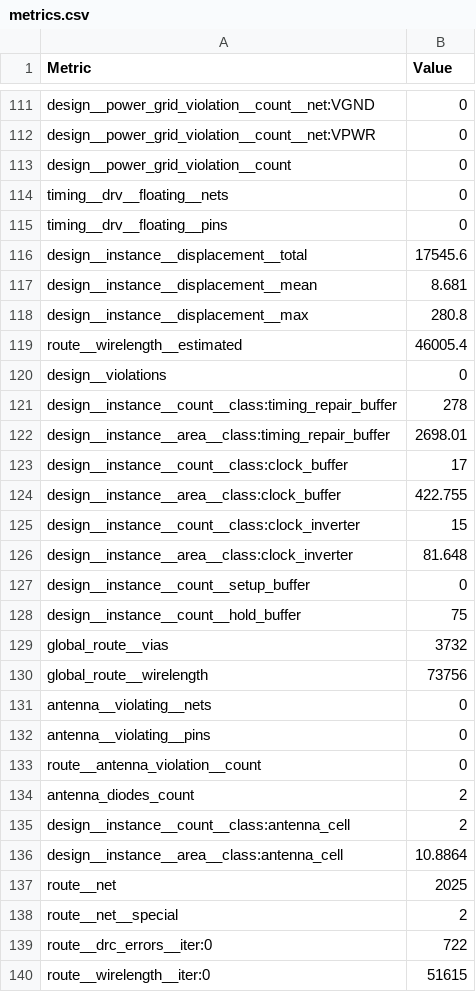
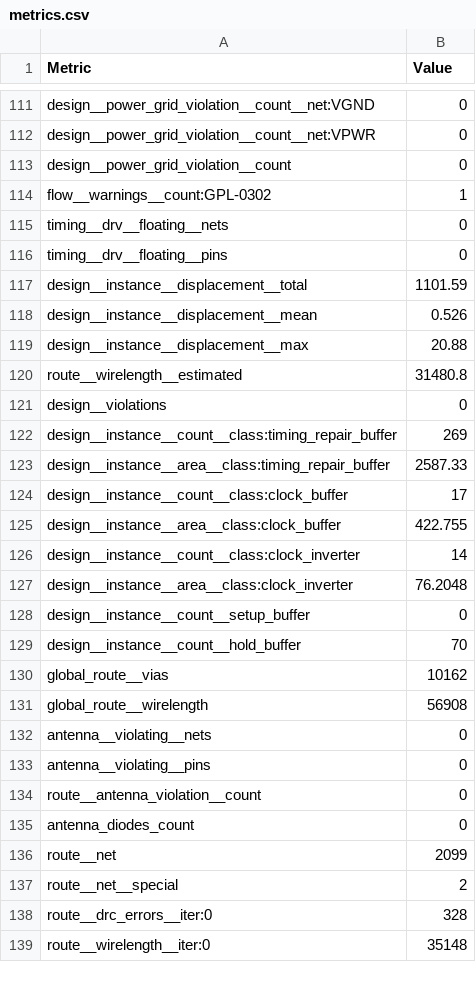
Before and after one commit to TinyTapeout/tinytapeout-ihp-26b, a CSV file: projects/tt_um_mikailgedik_inverted_inverters/stats/metrics.csv, drawn as a sheet; only a part is shown, gaps mark what is left out; the diff covers the shown part only.

Commit message:
feat: update project tt_um_mikailgedik_inverted_inverters from mikailgedik/invertedinverter
Commit: 8a49791e76c2f8998c9a88b397561c7f6642c376
Workflow: https://github.com/mikailgedik/invertedinverter/actions/runs/35571449656

```diff
--- a/projects/tt_um_mikailgedik_inverted_inverters/stats/metrics.csv
+++ b/projects/tt_um_mikailgedik_inverted_inverters/stats/metrics.csv
@@ -113,19 +113,20 @@ design__power_grid_violation__count__net:VPWR,0
 design__power_grid_violation__count,0
+flow__warnings__count:GPL-0302,1
 timing__drv__floating__nets,0
 timing__drv__floating__pins,0
-design__instance__displacement__total,17545.6
-design__instance__displacement__mean,8.681
-design__instance__displacement__max,280.8
-route__wirelength__estimated,46005.4
+design__instance__displacement__total,1101.59
+design__instance__displacement__mean,0.526
+design__instance__displacement__max,20.88
+route__wirelength__estimated,31480.8
 design__violations,0
-design__instance__count__class:timing_repair_buffer,278
-design__instance__area__class:timing_repair_buffer,2698.01
+design__instance__count__class:timing_repair_buffer,269
+design__instance__area__class:timing_repair_buffer,2587.33
 design__instance__count__class:clock_buffer,17
 design__instance__area__class:clock_buffer,422.755
-design__instance__count__class:clock_inverter,15
-design__instance__area__class:clock_inverter,81.648
+design__instance__count__class:clock_inverter,14
+design__instance__area__class:clock_inverter,76.2048
 design__instance__count__setup_buffer,0
-design__instance__count__hold_buffer,75
-global_route__vias,3732
-global_route__wirelength,73756
+design__instance__count__hold_buffer,70
+global_route__vias,10162
+global_route__wirelength,56908
 antenna__violating__nets,0
@@ -133,8 +134,6 @@ antenna__violating__pins,0
 route__antenna_violation__count,0
-antenna_diodes_count,2
-design__instance__count__class:antenna_cell,2
-design__instance__area__class:antenna_cell,10.8864
-route__net,2025
+antenna_diodes_count,0
+route__net,2099
 route__net__special,2
-route__drc_errors__iter:0,722
-route__wirelength__iter:0,51615
+route__drc_errors__iter:0,328
+route__wirelength__iter:0,35148
```
Also changed, not shown: 2 removed rows and 78 edited cells elsewhere in this file, 6 other files.
